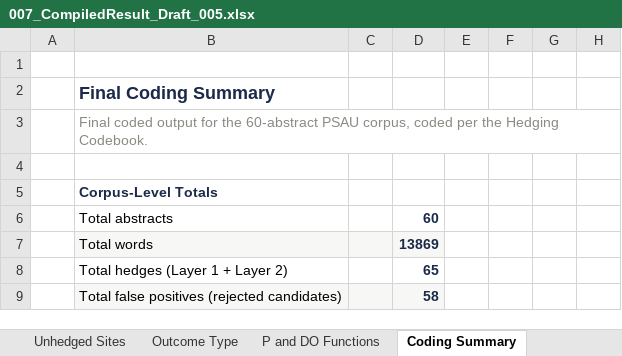
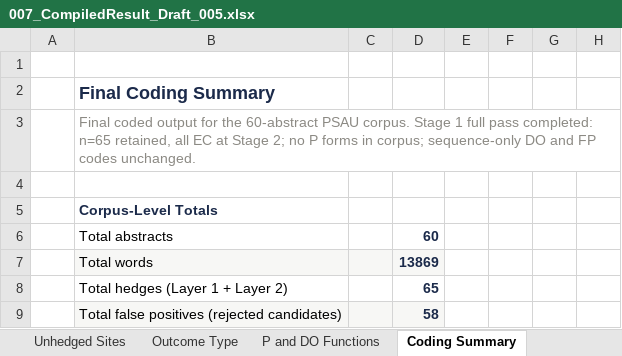
Before and after one commit to ckmanuel/thesis-memory, an Excel workbook: thesis/007_CompiledResult_Draft_005.xlsx, sheet Coding Summary, drawn as a sheet; only a part is shown; values as stored, in another font and other column widths than the file's, no borders; the diff names each change by its address in the sheet, - before the commit and + after, or states it on an @@ line.

Commit message:
Draft_053: Stage 1 full corpus pass (no count change), RQ3 restore, knowledge-claim gate
Excel subtitles updated; codebook documents pass outcome.

```diff
--- a/thesis/007_CompiledResult_Draft_005.xlsx (sheet Coding Summary)
+++ b/thesis/007_CompiledResult_Draft_005.xlsx (sheet Coding Summary)
-B3: …60-abstract PSAU corpus, coded per the Hedging Codebook.
+B3: …60-abstract PSAU corpus. Stage 1 full pass completed: n=65 retained, all EC at Stage 2; no P forms in corpus; sequence-only DO and FP codes unchanged.
```
Also changed, not shown: sheet P and DO Functions, sheet Rejected Candidates, sheet Hedges, 4 other files.
